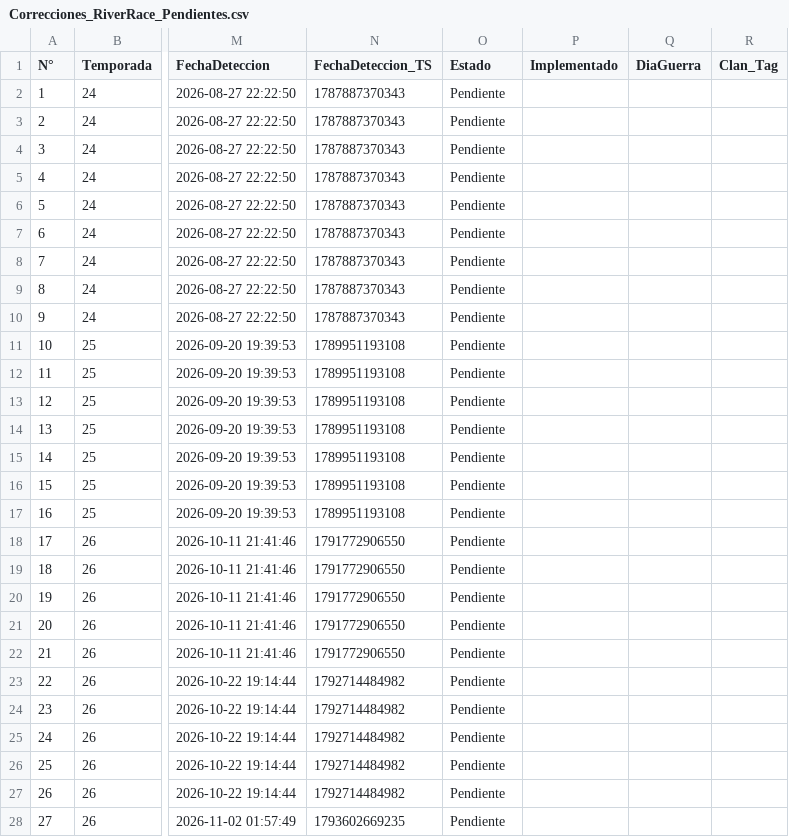
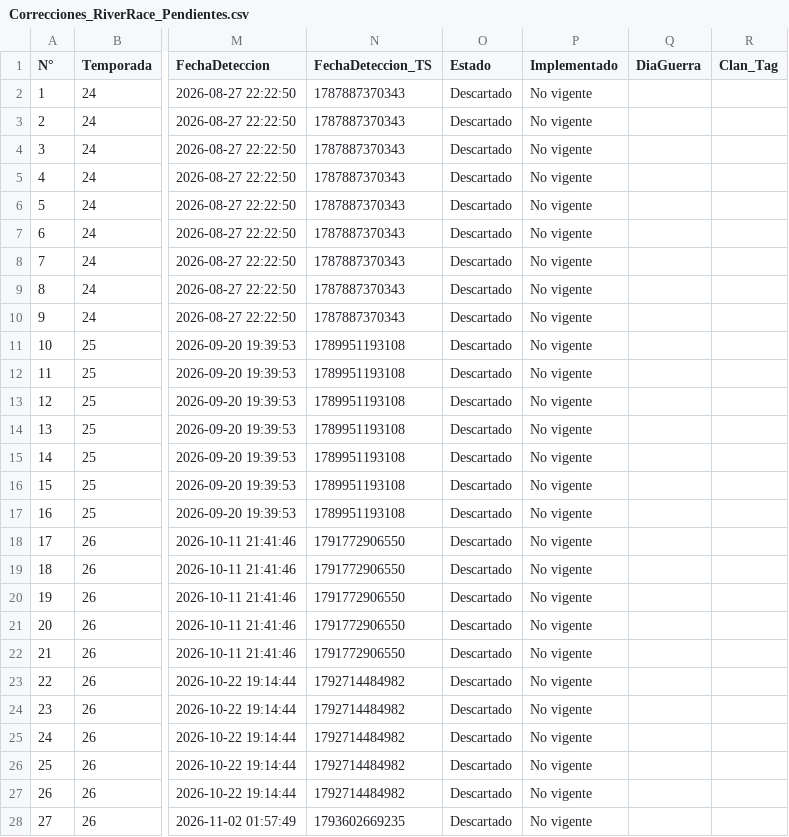
Before and after one commit to GrupoTerna/Backend, a CSV file: Datos descargados/CSV/Tampermonkey/Correcciones_RiverRace_Pendientes.csv, drawn as a sheet; only a part is shown, gaps mark what is left out; the diff covers the shown part only; the diff names each change by its address in the sheet, - before the commit and + after, or states it on an @@ line.

Commit message:
Datos descargados: copia automática desde Drive - 15/11/2026 07:55:05 (Lima) - 2 archivos

```diff
--- a/Datos descargados/CSV/Tampermonkey/Correcciones_RiverRace_Pendientes.csv
+++ b/Datos descargados/CSV/Tampermonkey/Correcciones_RiverRace_Pendientes.csv
-O2:O28 (Estado): Pendiente
+O2:O28 (Estado): Descartado
-P2:P28 (Implementado): (empty)
+P2:P28 (Implementado): No vigente
```
Also changed, not shown: 1 added row, 77 edited cells and row numbers in column A elsewhere in this file, Datos descargados/CSV/Tampermonkey/Log_Tampermonkey_VerificarSemanaActual.csv.
